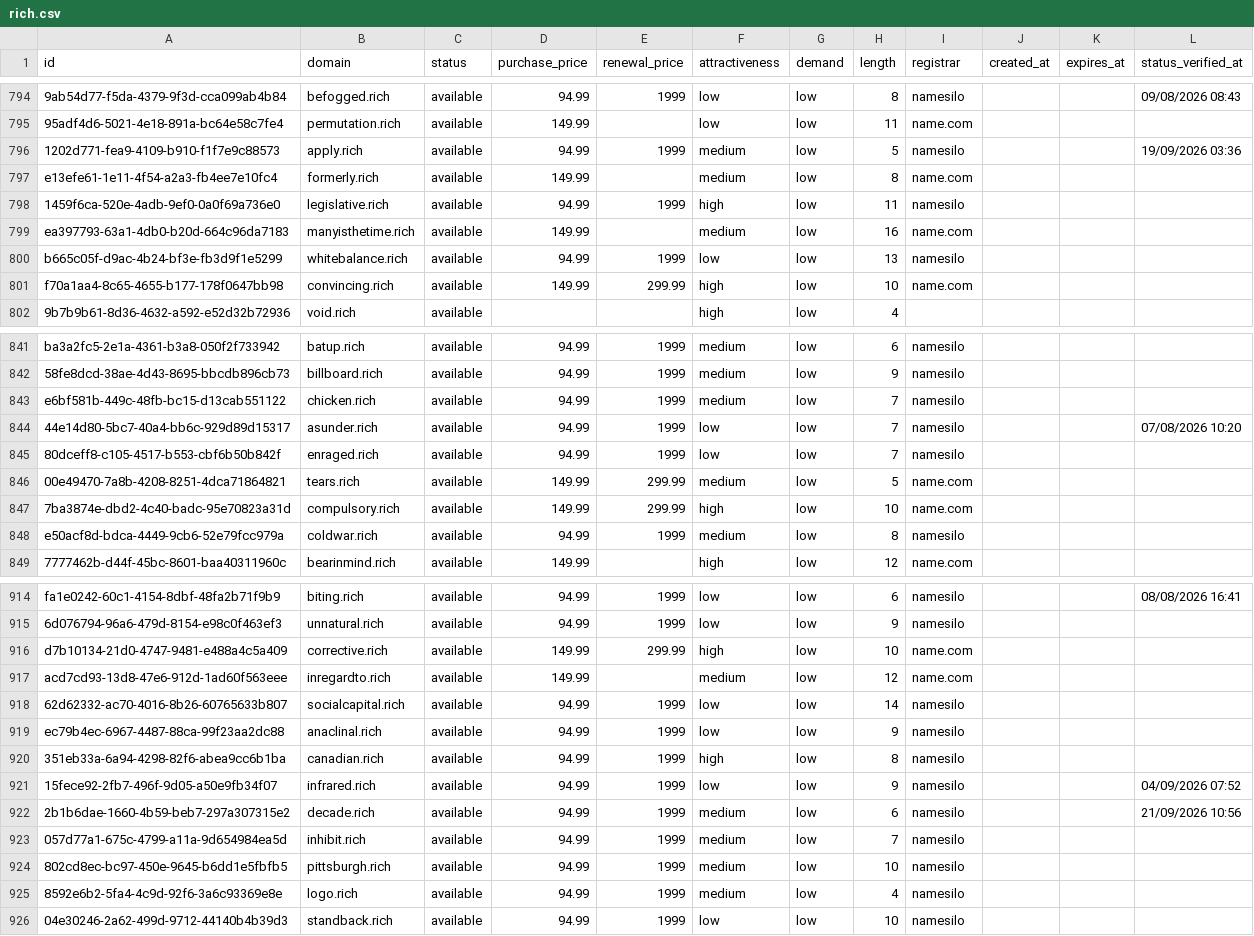
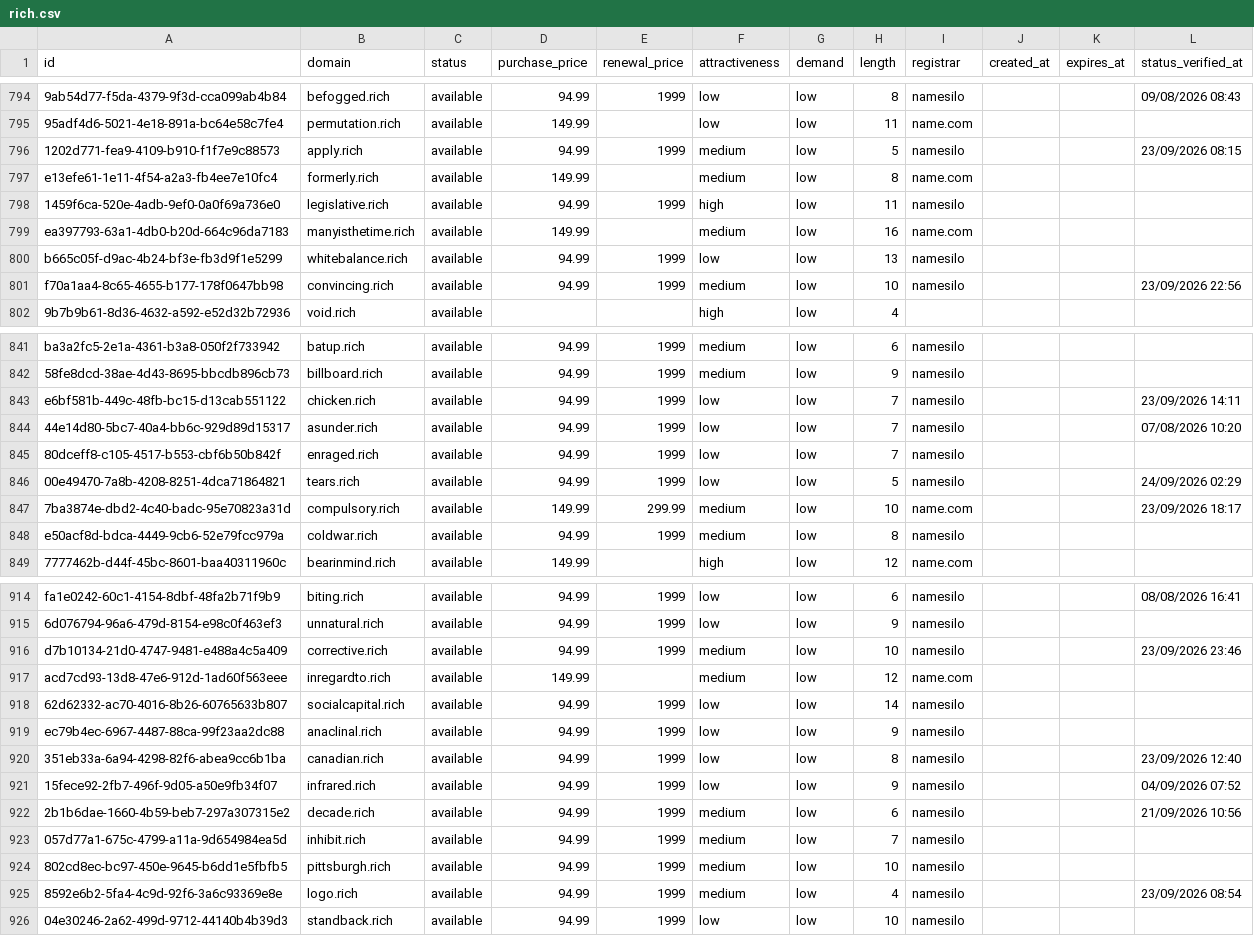
Before and after one commit to UniqueDomains/rich-oneword-domains, a CSV file: rich.csv, drawn as a sheet; only a part is shown, gaps mark what is left out; the diff covers the shown part only; the diff names each change by its address in the sheet, - before the commit and + after, or states it on an @@ line.

Commit message:
Domains update

```diff
--- a/rich.csv
+++ b/rich.csv
-L796 (status_verified_at): 19/09/2026 03:36
+L796 (status_verified_at): 23/09/2026 08:15
-D801 (purchase_price): 149.99
+D801 (purchase_price): 94.99
-E801 (renewal_price): 299.99
+E801 (renewal_price): 1999
-F801 (attractiveness): high
+F801 (attractiveness): medium
-I801 (registrar): name.com
+I801 (registrar): namesilo
-L801 (status_verified_at): (empty)
+L801 (status_verified_at): 23/09/2026 22:56
-F843 (attractiveness): medium
+F843 (attractiveness): low
-L843 (status_verified_at): (empty)
+L843 (status_verified_at): 23/09/2026 14:11
-D846 (purchase_price): 149.99
+D846 (purchase_price): 94.99
-E846 (renewal_price): 299.99
+E846 (renewal_price): 1999
-F846 (attractiveness): medium
+F846 (attractiveness): low
-I846 (registrar): name.com
+I846 (registrar): namesilo
-L846 (status_verified_at): (empty)
+L846 (status_verified_at): 24/09/2026 02:29
-F847 (attractiveness): high
+F847 (attractiveness): medium
-L847 (status_verified_at): (empty)
+L847 (status_verified_at): 23/09/2026 18:17
-D916 (purchase_price): 149.99
+D916 (purchase_price): 94.99
-E916 (renewal_price): 299.99
+E916 (renewal_price): 1999
-F916 (attractiveness): high
+F916 (attractiveness): medium
-I916 (registrar): name.com
+I916 (registrar): namesilo
-L916 (status_verified_at): (empty)
+L916 (status_verified_at): 23/09/2026 23:46
-F920 (attractiveness): high
+F920 (attractiveness): low
-L920 (status_verified_at): (empty)
+L920 (status_verified_at): 23/09/2026 12:40
-L925 (status_verified_at): (empty)
+L925 (status_verified_at): 23/09/2026 08:54
```
Also changed, not shown: 105 edited cells elsewhere in this file, 4 other files.
